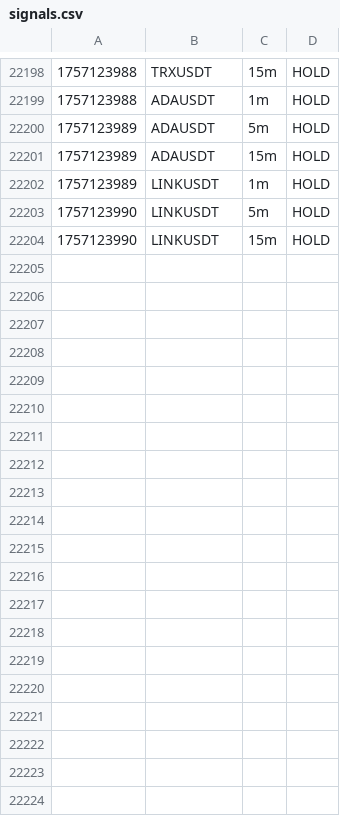
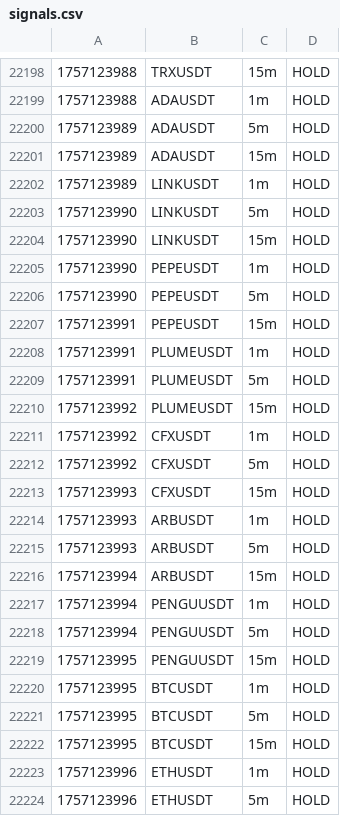
Before and after one commit to nicolasfoltzer77-tech/Scalp, a CSV file: var/dashboard/signals.csv, drawn as a sheet; only a part is shown, gaps mark what is left out; the diff covers the shown part only.

```diff
--- a/var/dashboard/signals.csv
+++ b/var/dashboard/signals.csv
@@ -22204 +22204,21 @@
 1757123990,LINKUSDT,15m,HOLD,
+1757123990,PEPEUSDT,1m,HOLD,
+1757123990,PEPEUSDT,5m,HOLD,
+1757123991,PEPEUSDT,15m,HOLD,
+1757123991,PLUMEUSDT,1m,HOLD,
+1757123991,PLUMEUSDT,5m,HOLD,
+1757123992,PLUMEUSDT,15m,HOLD,
+1757123992,CFXUSDT,1m,HOLD,
+1757123992,CFXUSDT,5m,HOLD,
+1757123993,CFXUSDT,15m,HOLD,
+1757123993,ARBUSDT,1m,HOLD,
+1757123993,ARBUSDT,5m,HOLD,
+1757123994,ARBUSDT,15m,HOLD,
+1757123994,PENGUUSDT,1m,HOLD,
+1757123994,PENGUUSDT,5m,HOLD,
+1757123995,PENGUUSDT,15m,HOLD,
+1757123995,BTCUSDT,1m,HOLD,
+1757123995,BTCUSDT,5m,HOLD,
+1757123995,BTCUSDT,15m,HOLD,
+1757123996,ETHUSDT,1m,HOLD,
+1757123996,ETHUSDT,5m,HOLD,
```
Also changed, not shown: 15 added rows elsewhere in this file, 3 other files.
